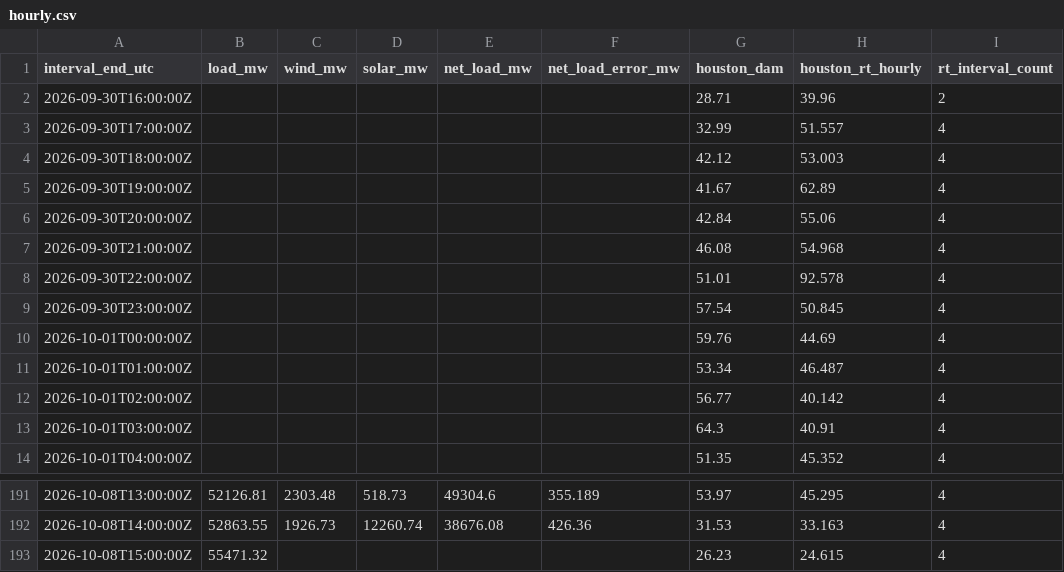
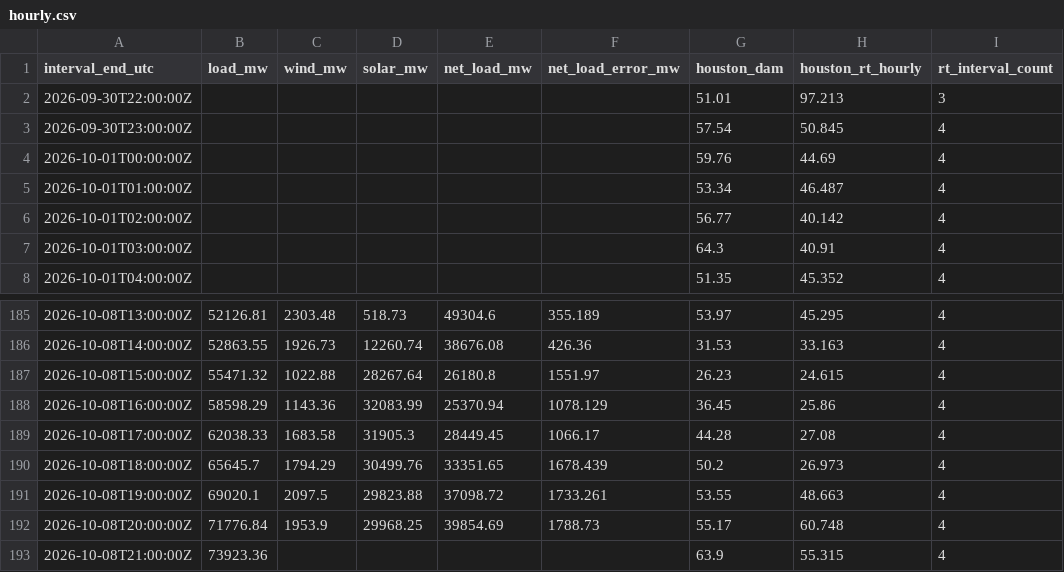
Before and after one commit to nikhilvinod23/ercot-market-dashboard, a CSV file: public/data/hourly.csv, drawn as a sheet; only a part is shown, gaps mark what is left out.

```diff
--- a/public/data/hourly.csv
+++ b/public/data/hourly.csv
@@ -1,9 +1,3 @@
 interval_end_utc,load_mw,wind_mw,solar_mw,net_load_mw,net_load_error_mw,houston_dam,houston_rt_hourly,rt_interval_count
-2026-09-30T16:00:00Z,,,,,,28.71,39.96,2
-2026-09-30T17:00:00Z,,,,,,32.99,51.557,4
-2026-09-30T18:00:00Z,,,,,,42.12,53.003,4
-2026-09-30T19:00:00Z,,,,,,41.67,62.89,4
-2026-09-30T20:00:00Z,,,,,,42.84,55.06,4
-2026-09-30T21:00:00Z,,,,,,46.08,54.968,4
-2026-09-30T22:00:00Z,,,,,,51.01,92.578,4
+2026-09-30T22:00:00Z,,,,,,51.01,97.213,3
 2026-09-30T23:00:00Z,,,,,,57.54,50.845,4
@@ -192,2 +186,8 @@ interval_end_utc,load_mw,wind_mw,solar_mw,net_load_mw,net_load_error_mw,houston_
 2026-10-08T14:00:00Z,52863.55,1926.73,12260.74,38676.08,426.36,31.53,33.163,4
-2026-10-08T15:00:00Z,55471.32,,,,,26.23,24.615,4
+2026-10-08T15:00:00Z,55471.32,1022.88,28267.64,26180.8,1551.97,26.23,24.615,4
+2026-10-08T16:00:00Z,58598.29,1143.36,32083.99,25370.94,1078.129,36.45,25.86,4
+2026-10-08T17:00:00Z,62038.33,1683.58,31905.3,28449.45,1066.17,44.28,27.08,4
+2026-10-08T18:00:00Z,65645.7,1794.29,30499.76,33351.65,1678.439,50.2,26.973,4
+2026-10-08T19:00:00Z,69020.1,2097.5,29823.88,37098.72,1733.261,53.55,48.663,4
+2026-10-08T20:00:00Z,71776.84,1953.9,29968.25,39854.69,1788.73,55.17,60.748,4
+2026-10-08T21:00:00Z,73923.36,,,,,63.9,55.315,4
```
Also changed, not shown: 41 other files.
